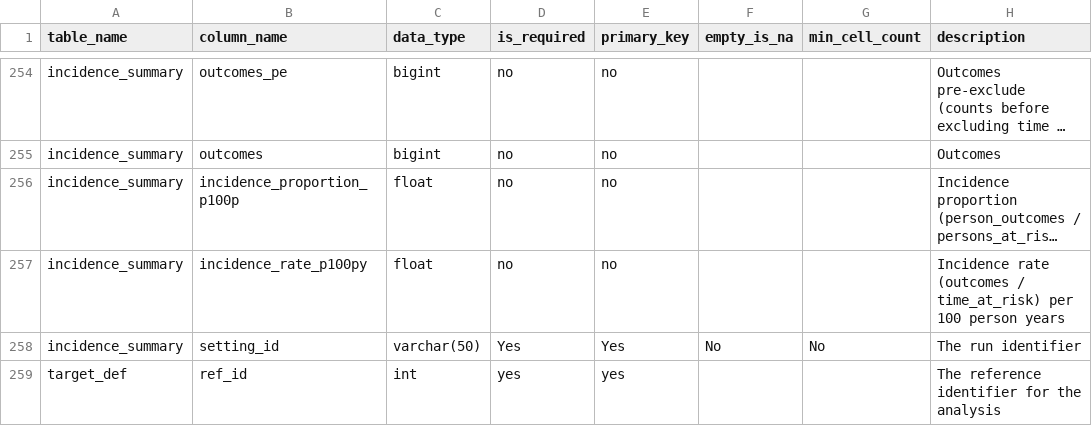
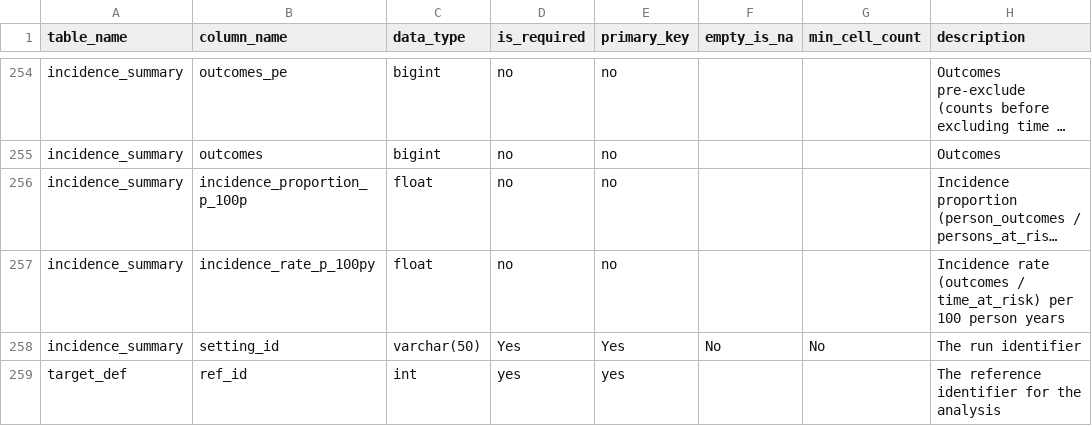
Before and after one commit to OHDSI/Characterization, a CSV file: inst/settings/resultsDataModelSpecification.csv, drawn as a sheet; only a part is shown, gaps mark what is left out; long unchanged cells end in …; the diff names each change by its address in the sheet, - before the commit and + after, or states it on an @@ line.

Commit message:
fixing results tables for CI

```diff
--- a/inst/settings/resultsDataModelSpecification.csv
+++ b/inst/settings/resultsDataModelSpecification.csv
-B256 (column_name): incidence_proportion_p100p
+B256 (column_name): incidence_proportion_p_100p
-B257 (column_name): incidence_rate_p100py
+B257 (column_name): incidence_rate_p_100py
```
Also changed, not shown: 1 other file.
